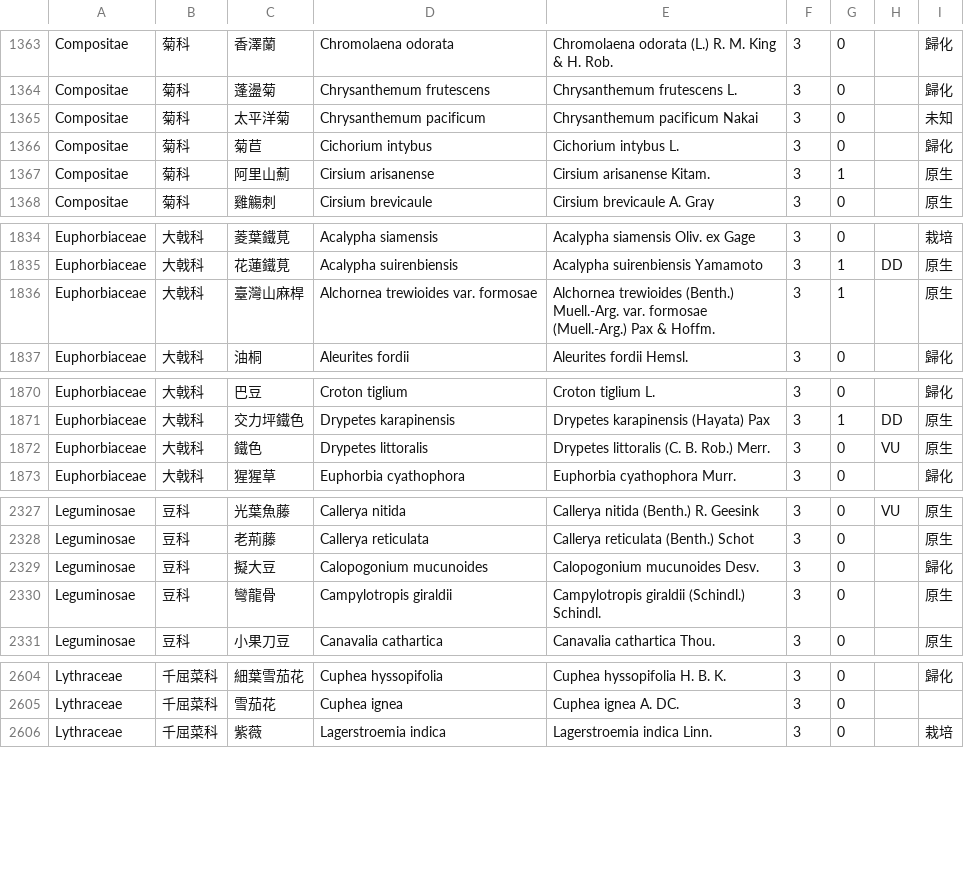
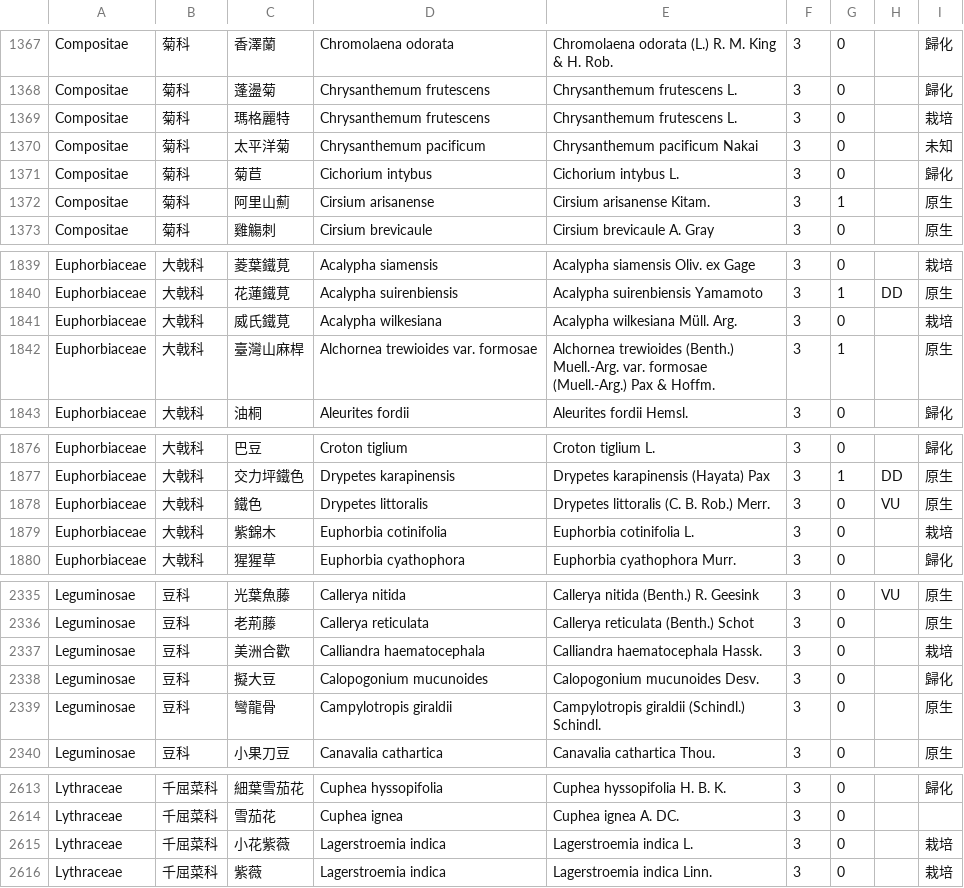
Before and after one commit to TaiBON/checklister, a CSV file: data/twnamelist.csv, drawn as a sheet; only a part is shown, gaps mark what is left out; the diff covers the shown part only; the diff names each change by its address in the sheet, - before the commit and + after, or states it on an @@ line.

```diff
--- a/data/twnamelist.csv
+++ b/data/twnamelist.csv
+row 1369: Compositae | 菊科 | 瑪格麗特 | Chrysanthemum frutescens | Chrysanthemum frutescens L. | 3 | 0 |  | 栽培
+row 1841: Euphorbiaceae | 大戟科 | 威氏鐵莧 | Acalypha wilkesiana | Acalypha wilkesiana Müll. Arg. | 3 | 0 |  | 栽培
+row 1879: Euphorbiaceae | 大戟科 | 紫錦木 | Euphorbia cotinifolia | Euphorbia cotinifolia L. | 3 | 0 |  | 栽培
+row 2337: Leguminosae | 豆科 | 美洲合歡 | Calliandra haematocephala | Calliandra haematocephala Hassk. | 3 | 0 |  | 栽培
+row 2615: Lythraceae | 千屈菜科 | 小花紫薇 | Lagerstroemia indica | Lagerstroemia indica L. | 3 | 0 |  | 栽培
```
Also changed, not shown: 15 added rows and 1 edited cell elsewhere in this file, data/twnamelist_apg3.csv.
